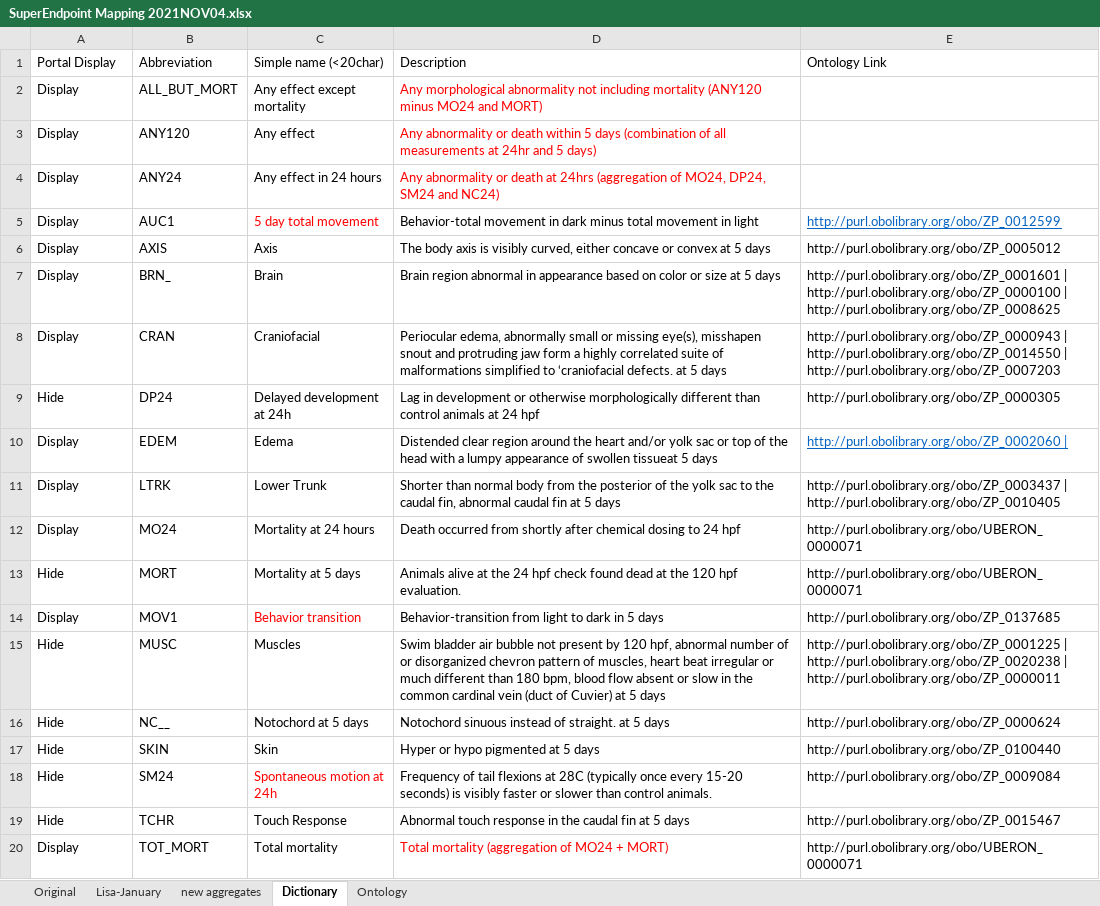
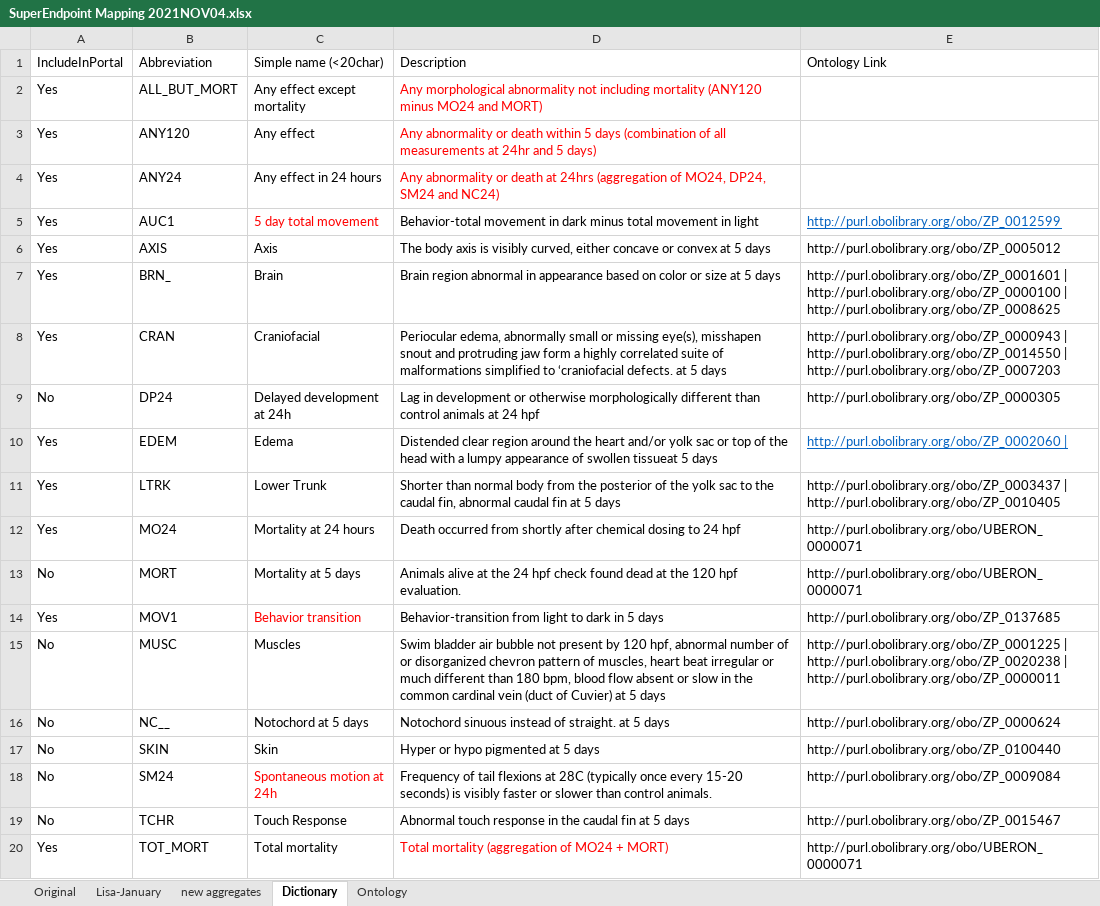
Before and after one commit to PNNL-CompBio/srpAnalytics, an Excel workbook: bmd2Samps_v2/data/SuperEndpoint Mapping 2021NOV04.xlsx, sheet Dictionary, drawn as a sheet; values as stored, in another font and other column widths than the file's, no borders; the diff names each change by its address in the sheet, - before the commit and + after, or states it on an @@ line.

Commit message:
added hidden endpoints

```diff
--- a/bmd2Samps_v2/data/SuperEndpoint Mapping 2021NOV04.xlsx (sheet Dictionary)
+++ b/bmd2Samps_v2/data/SuperEndpoint Mapping 2021NOV04.xlsx (sheet Dictionary)
-A1: Portal Display
+A1: IncludeInPortal
-A2:A8: Display
+A2:A8: Yes
-A9: Hide
+A9: No
-A10:A12: Display
+A10:A12: Yes
-A13: Hide
+A13: No
-A14: Display
+A14: Yes
-A15:A19: Hide
+A15:A19: No
-A20: Display
+A20: Yes
```
Also changed, not shown: 1 other file.
